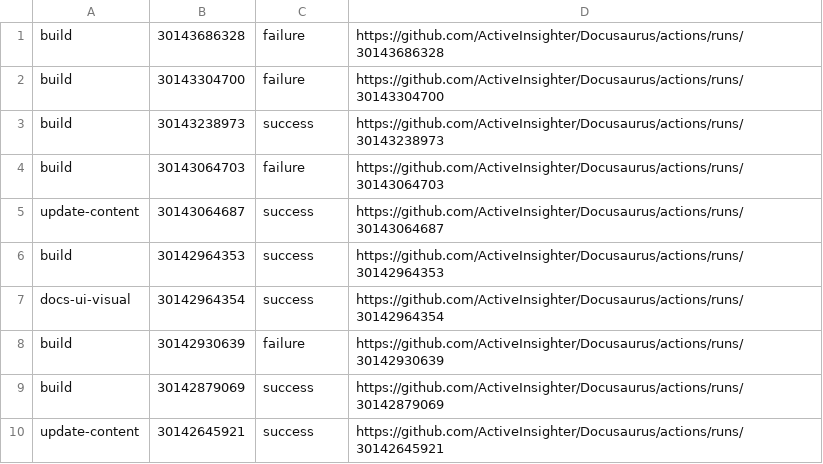
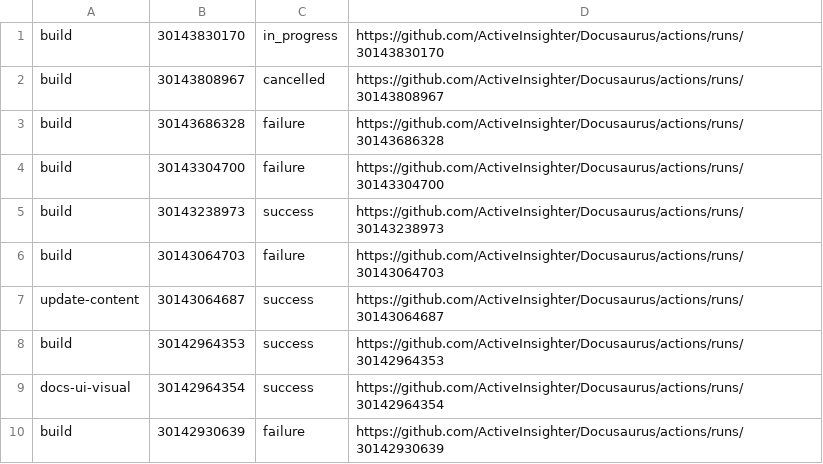
Before and after one commit to ActiveInsighter/Docusaurus, a TSV file: .github/workflow-runs/recent-runs.tsv, drawn as a sheet; removed rows and columns are numbered as before the commit, all else as after; the diff names each change by its address in the sheet, - before the commit and + after, or states it on an @@ line.

```diff
--- a/.github/workflow-runs/recent-runs.tsv
+++ b/.github/workflow-runs/recent-runs.tsv
+row 1: build | 30143830170 | in_progress | https://github.com/ActiveInsighter/Docusaurus/actions/runs/30143830170
+row 2: build | 30143808967 | cancelled | https://github.com/ActiveInsighter/Docusaurus/actions/runs/30143808967
-row 9: build | 30142879069 | success | https://github.com/ActiveInsighter/Docusaurus/actions/runs/30142879069
-row 10: update-content | 30142645921 | success | https://github.com/ActiveInsighter/Docusaurus/actions/runs/30142645921
```
Also changed, not shown: 16 other files.
